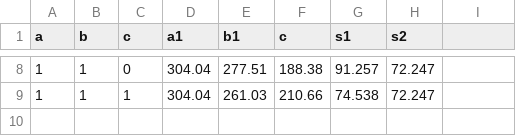
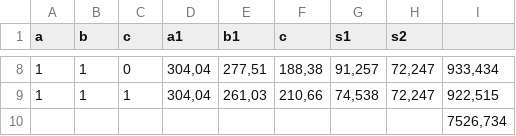
Before and after one commit to DerBurri/ecp, a CSV file: exercise_5/energy_consumption_algo3.csv, drawn as a sheet; only a part is shown, gaps mark what is left out; the diff covers the shown part only.

```diff
--- a/exercise_5/energy_consumption_algo3.csv
+++ b/exercise_5/energy_consumption_algo3.csv
@@ -8,2 +8,3 @@ a,b,c,a1,b1,c,s1,s2
-1,1,0,304.04,277.51,188.38,91.257,72.247
-1,1,1,304.04,261.03,210.66,74.538,72.247
+1,1,0,"304,04","277,51","188,38","91,257","72,247","933,434"
+1,1,1,"304,04","261,03","210,66","74,538","72,247","922,515"
+,,,,,,,,"7526,734"
```
Also changed, not shown: 36 edited cells elsewhere in this file, exercise_5/energy_consumption_algo1.csv, exercise_5/energy_consumption_algo2.csv, 2 other files.
